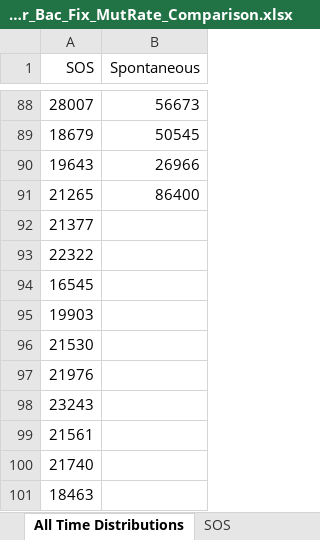
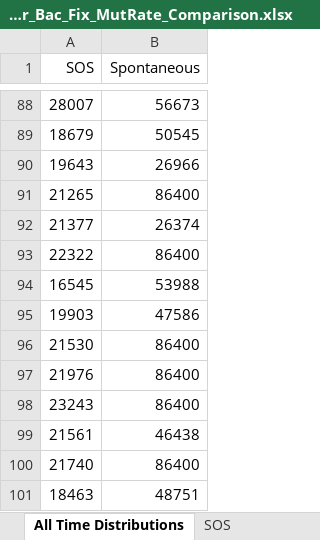
Before and after one commit to Frood-for-Thought/Bac_Evol_SSA, an Excel workbook: Experiment 3 - SOS vs Random Mutation/Time_for_Bac_Fix_MutRate_Comparison.xlsx, sheet All Time Distributions, drawn as a sheet; only a part is shown, gaps mark what is left out; values as stored, in another font and other column widths than the file's, no borders; the diff names each change by its address in the sheet, - before the commit and + after, or states it on an @@ line.

Commit message:
Update Time_for_Bac_Fix_MutRate_Comparison.xlsx

```diff
--- a/Experiment 3 - SOS vs Random Mutation/Time_for_Bac_Fix_MutRate_Comparison.xlsx (sheet All Time Distributions)
+++ b/Experiment 3 - SOS vs Random Mutation/Time_for_Bac_Fix_MutRate_Comparison.xlsx (sheet All Time Distributions)
-B92 (Spontaneous): (empty)
+B92 (Spontaneous): 26374
-B93 (Spontaneous): (empty)
+B93 (Spontaneous): 86400
-B94 (Spontaneous): (empty)
+B94 (Spontaneous): 53988
-B95 (Spontaneous): (empty)
+B95 (Spontaneous): 47586
-B96:B98 (Spontaneous): (empty)
+B96:B98 (Spontaneous): 86400
-B99 (Spontaneous): (empty)
+B99 (Spontaneous): 46438
-B100 (Spontaneous): (empty)
+B100 (Spontaneous): 86400
-B101 (Spontaneous): (empty)
+B101 (Spontaneous): 48751
```
Also changed, not shown: sheet Spontaneous.
